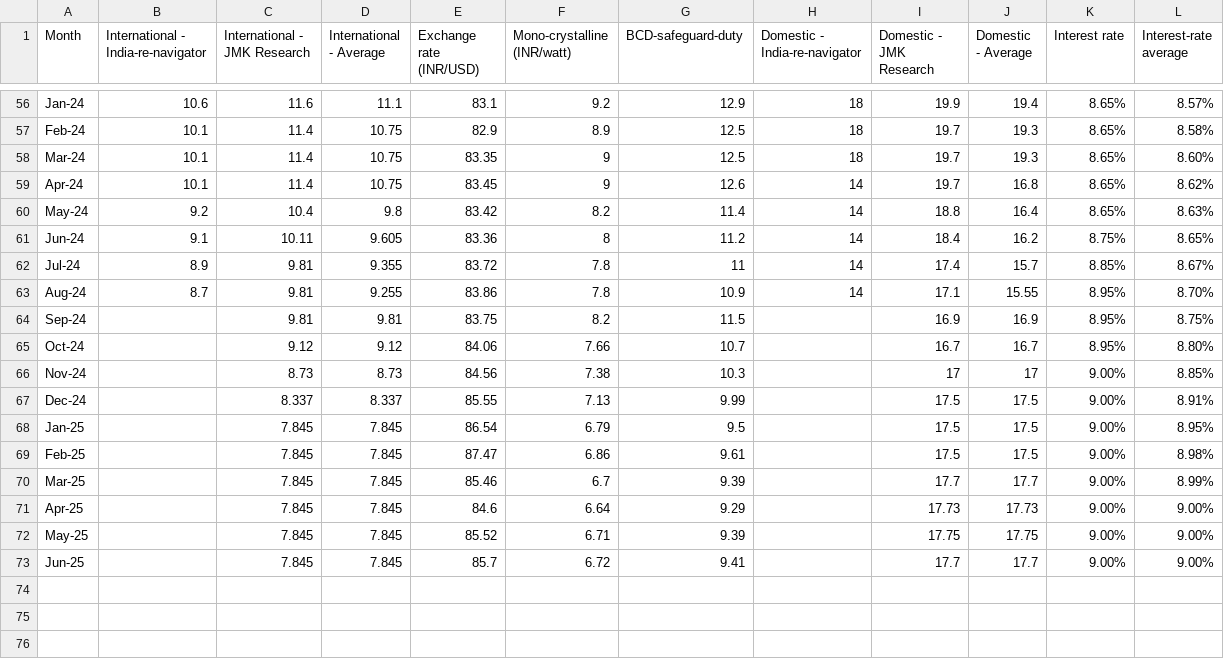
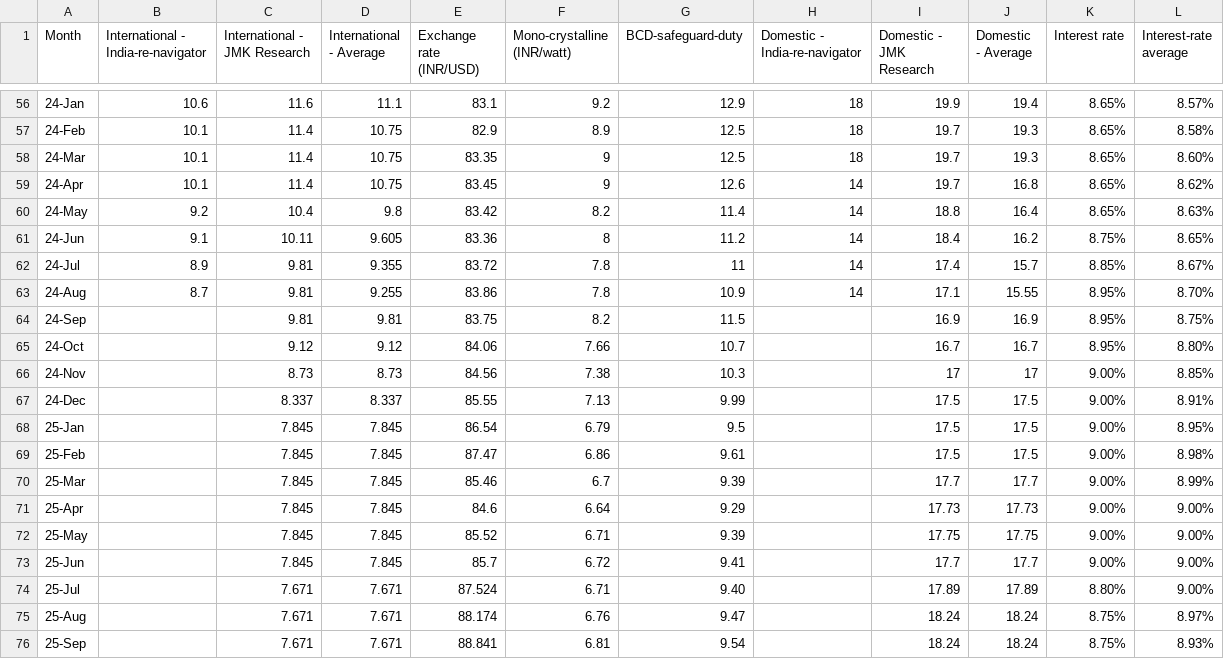
Before and after one commit to arahman-iisd/solar-lcoe-monthly, a CSV file: Monthly data_module_interest-rate.csv, drawn as a sheet; only a part is shown, gaps mark what is left out; the diff covers the shown part only; the diff names each change by its address in the sheet, - before the commit and + after, or states it on an @@ line.

Commit message:
Update Monthly data_module_interest-rate.csv

```diff
--- a/Monthly data_module_interest-rate.csv
+++ b/Monthly data_module_interest-rate.csv
-A56 (Month): Jan-24
+A56 (Month): 24-Jan
-A57 (Month): Feb-24
+A57 (Month): 24-Feb
-A58 (Month): Mar-24
+A58 (Month): 24-Mar
-A59 (Month): Apr-24
+A59 (Month): 24-Apr
-A60 (Month): May-24
+A60 (Month): 24-May
-A61 (Month): Jun-24
+A61 (Month): 24-Jun
-A62 (Month): Jul-24
+A62 (Month): 24-Jul
-A63 (Month): Aug-24
+A63 (Month): 24-Aug
-A64 (Month): Sep-24
+A64 (Month): 24-Sep
-A65 (Month): Oct-24
+A65 (Month): 24-Oct
-A66 (Month): Nov-24
+A66 (Month): 24-Nov
-A67 (Month): Dec-24
+A67 (Month): 24-Dec
-A68 (Month): Jan-25
+A68 (Month): 25-Jan
-A69 (Month): Feb-25
+A69 (Month): 25-Feb
-A70 (Month): Mar-25
+A70 (Month): 25-Mar
-A71 (Month): Apr-25
+A71 (Month): 25-Apr
-A72 (Month): May-25
+A72 (Month): 25-May
-A73 (Month): Jun-25
+A73 (Month): 25-Jun
+row 74: 25-Jul |  | 7.671 | 7.671 | 87.524 | 6.71 | 9.40 |  | 17.89 | 17.89 | 8.80% | 9.00%
+row 75: 25-Aug |  | 7.671 | 7.671 | 88.174 | 6.76 | 9.47 |  | 18.24 | 18.24 | 8.75% | 8.97%
+row 76: 25-Sep |  | 7.671 | 7.671 | 88.841 | 6.81 | 9.54 |  | 18.24 | 18.24 | 8.75% | 8.93%
```
Also changed, not shown: 54 edited cells elsewhere in this file.
